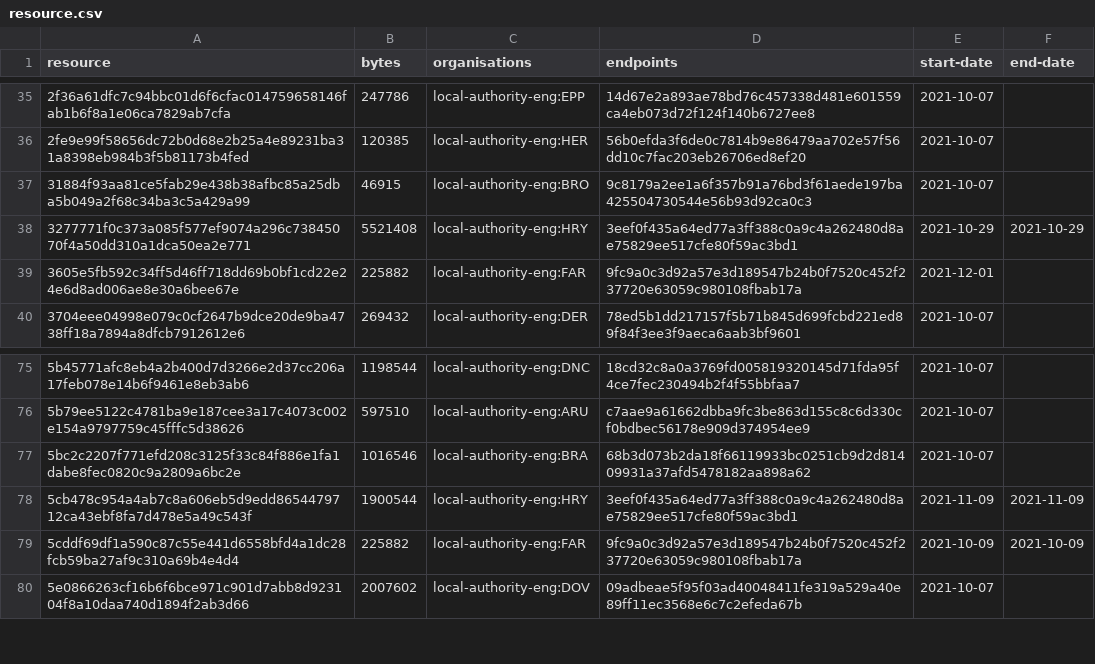
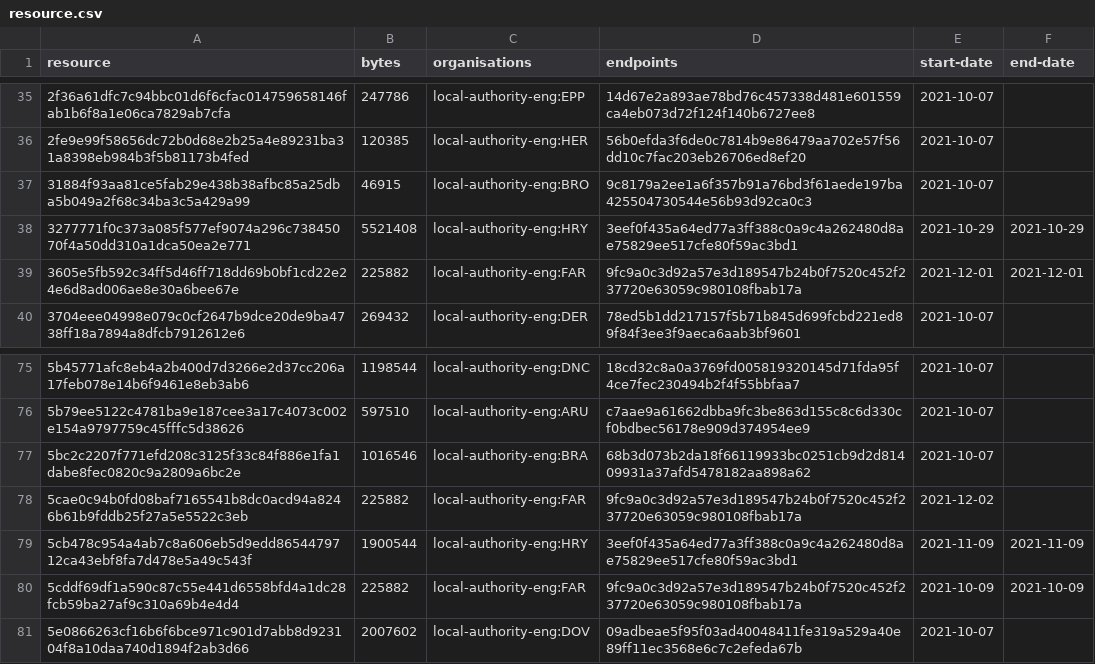
Before and after one commit to digital-land/infrastructure-funding-statement-collection, a CSV file: collection/resource.csv, drawn as a sheet; only a part is shown, gaps mark what is left out.

Commit message:
Collection 2021-12-02

```diff
--- a/collection/resource.csv
+++ b/collection/resource.csv
@@ -38,3 +38,3 @@ resource,bytes,organisations,endpoints,start-date,end-date
 3277771f0c373a085f577ef9074a296c73845070f4a50dd310a1dca50ea2e771,5521408,local-authority-eng:HRY,3eef0f435a64ed77a3ff388c0a9c4a262480d8ae75829ee517cfe80f59ac3bd1,2021-10-29,2021-10-29
-3605e5fb592c34ff5d46ff718dd69b0bf1cd22e24e6d8ad006ae8e30a6bee67e,225882,local-authority-eng:FAR,9fc9a0c3d92a57e3d189547b24b0f7520c452f237720e63059c980108fbab17a,2021-12-01,
+3605e5fb592c34ff5d46ff718dd69b0bf1cd22e24e6d8ad006ae8e30a6bee67e,225882,local-authority-eng:FAR,9fc9a0c3d92a57e3d189547b24b0f7520c452f237720e63059c980108fbab17a,2021-12-01,2021-12-01
 3704eee04998e079c0cf2647b9dce20de9ba4738ff18a7894a8dfcb7912612e6,269432,local-authority-eng:DER,78ed5b1dd217157f5b71b845d699fcbd221ed89f84f3ee3f9aeca6aab3bf9601,2021-10-07,
@@ -77,2 +77,3 @@ resource,bytes,organisations,endpoints,start-date,end-date
 5bc2c2207f771efd208c3125f33c84f886e1fa1dabe8fec0820c9a2809a6bc2e,1016546,local-authority-eng:BRA,68b3d073b2da18f66119933bc0251cb9d2d81409931a37afd5478182aa898a62,2021-10-07,
+5cae0c94b0fd08baf7165541b8dc0acd94a8246b61b9fddb25f27a5e5522c3eb,225882,local-authority-eng:FAR,9fc9a0c3d92a57e3d189547b24b0f7520c452f237720e63059c980108fbab17a,2021-12-02,
 5cb478c954a4ab7c8a606eb5d9edd8654479712ca43ebf8fa7d478e5a49c543f,1900544,local-authority-eng:HRY,3eef0f435a64ed77a3ff388c0a9c4a262480d8ae75829ee517cfe80f59ac3bd1,2021-11-09,2021-11-09
```
Also changed, not shown: 1 other file.
